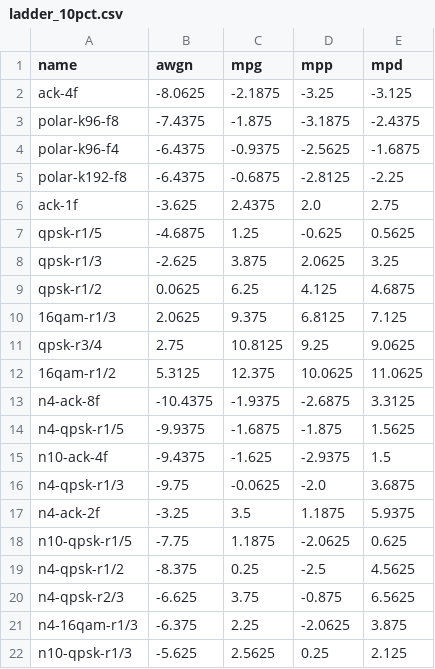
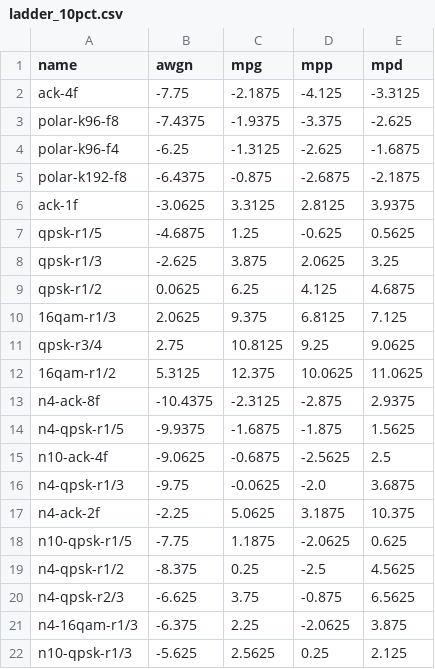
Before and after one commit to arodland/Data2G, a CSV file: runs/ladder_10pct.csv, drawn as a sheet; only a part is shown; the diff covers the shown part only.

```diff
--- a/runs/ladder_10pct.csv
+++ b/runs/ladder_10pct.csv
@@ -1,7 +1,7 @@
 name,awgn,mpg,mpp,mpd
-ack-4f,-8.0625,-2.1875,-3.25,-3.125
-polar-k96-f8,-7.4375,-1.875,-3.1875,-2.4375
-polar-k96-f4,-6.4375,-0.9375,-2.5625,-1.6875
-polar-k192-f8,-6.4375,-0.6875,-2.8125,-2.25
-ack-1f,-3.625,2.4375,2.0,2.75
+ack-4f,-7.75,-2.1875,-4.125,-3.3125
+polar-k96-f8,-7.4375,-1.9375,-3.375,-2.625
+polar-k96-f4,-6.25,-1.3125,-2.625,-1.6875
+polar-k192-f8,-6.4375,-0.875,-2.6875,-2.1875
+ack-1f,-3.0625,3.3125,2.8125,3.9375
 qpsk-r1/5,-4.6875,1.25,-0.625,0.5625
@@ -12,7 +12,7 @@ qpsk-r3/4,2.75,10.8125,9.25,9.0625
 16qam-r1/2,5.3125,12.375,10.0625,11.0625
-n4-ack-8f,-10.4375,-1.9375,-2.6875,3.3125
+n4-ack-8f,-10.4375,-2.3125,-2.875,2.9375
 n4-qpsk-r1/5,-9.9375,-1.6875,-1.875,1.5625
-n10-ack-4f,-9.4375,-1.625,-2.9375,1.5
+n10-ack-4f,-9.0625,-0.6875,-2.5625,2.5
 n4-qpsk-r1/3,-9.75,-0.0625,-2.0,3.6875
-n4-ack-2f,-3.25,3.5,1.1875,5.9375
+n4-ack-2f,-2.25,5.0625,3.1875,10.375
 n10-qpsk-r1/5,-7.75,1.1875,-2.0625,0.625
```
Also changed, not shown: 24 edited cells elsewhere in this file, runs/ladder_1pct.csv.
